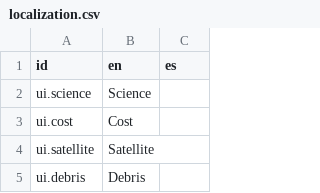
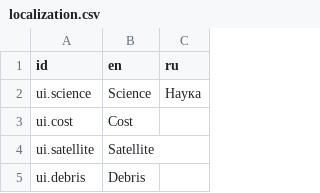
Before and after one commit to Nertsal/space-age, a CSV file: assets/localization.csv, drawn as a sheet; only a part is shown.

```diff
--- a/assets/localization.csv
+++ b/assets/localization.csv
@@ -1,3 +1,3 @@
-id,en,es
-ui.science,"Science",
+id,en,ru
+ui.science,"Science","Наука"
 ui.cost,"Cost",
```
Also changed, not shown: 6 other files.
